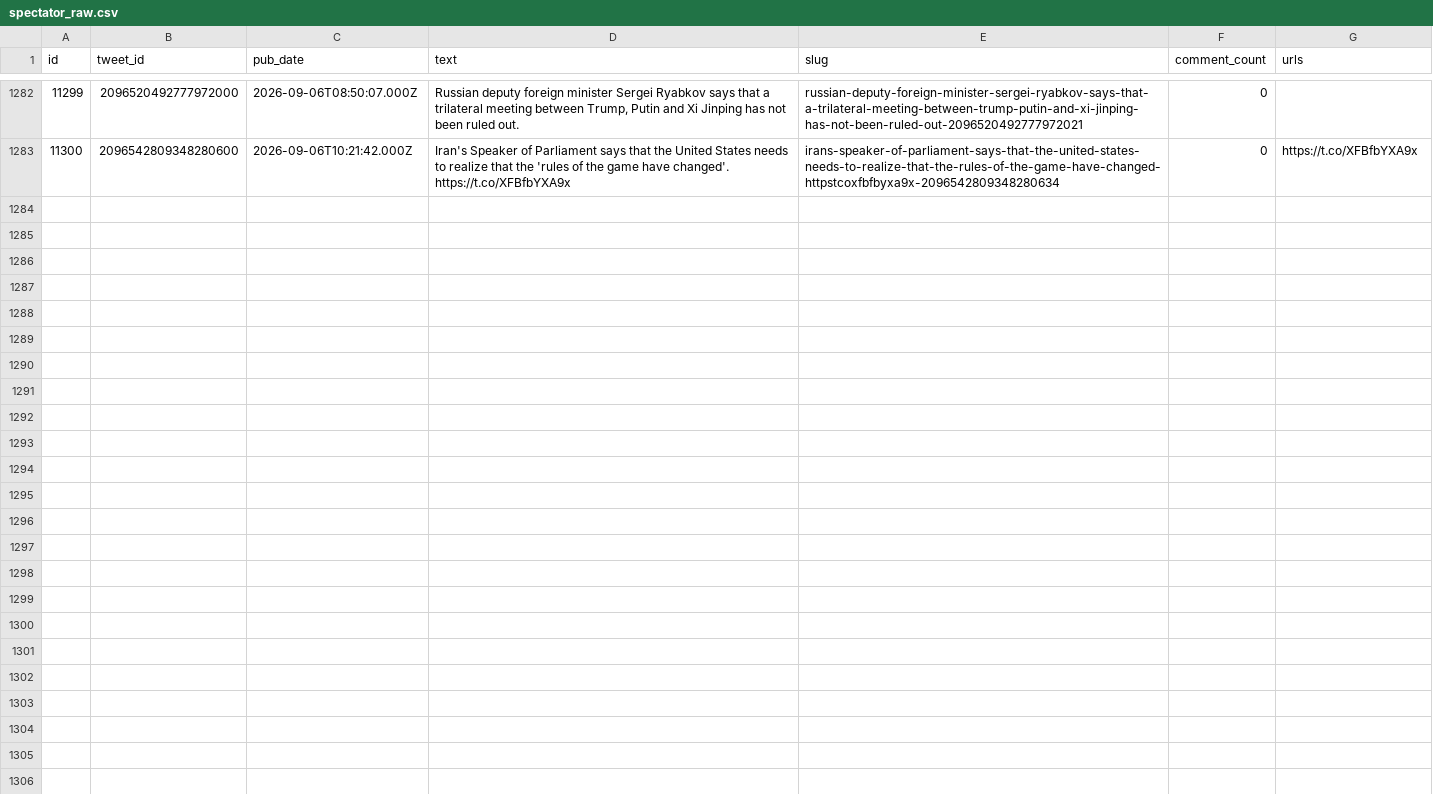
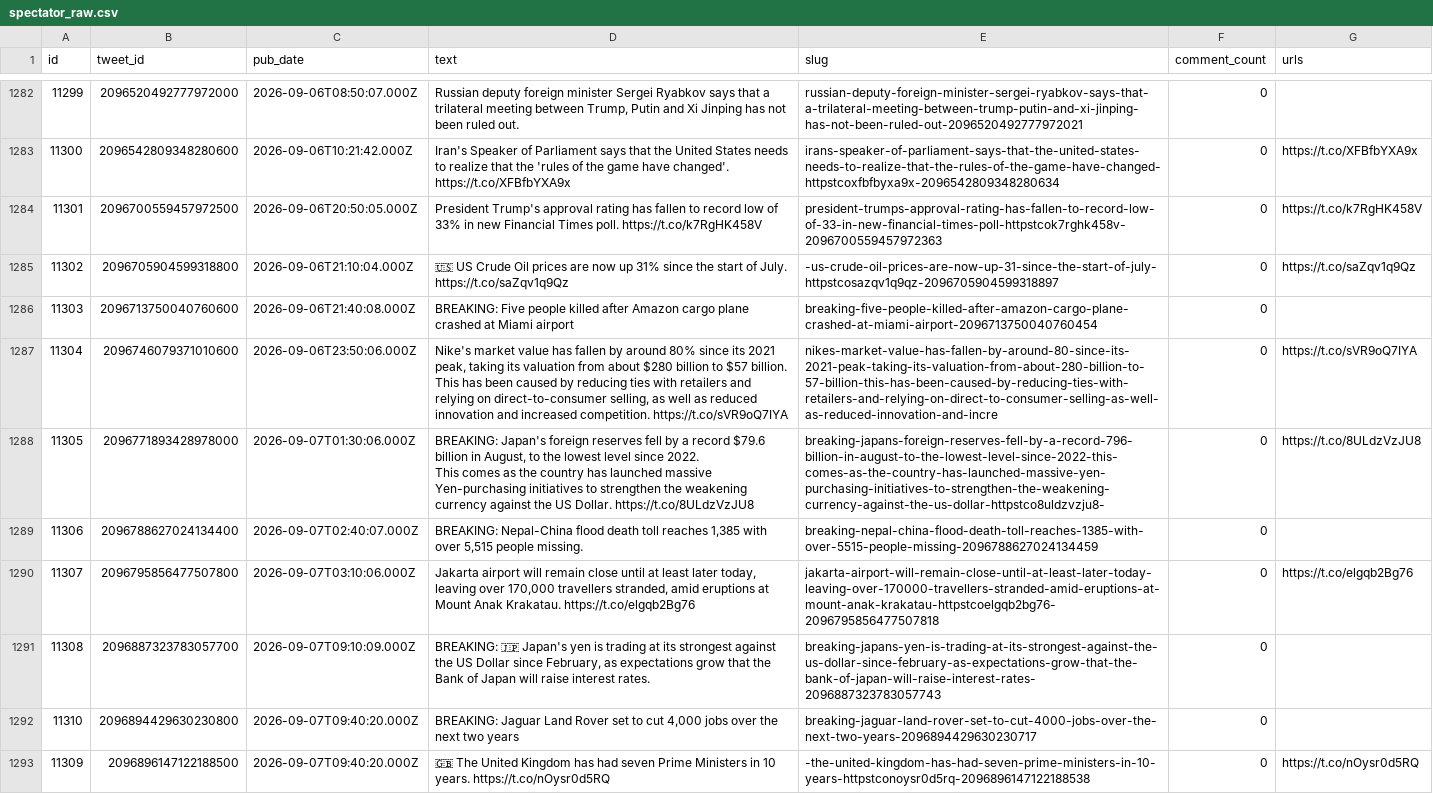
Before and after one commit to chiragr5241/Geopolitics, a CSV file: data/raw_data/spectator_raw.csv, drawn as a sheet; only a part is shown, gaps mark what is left out; ↵ is a line break in a cell; the diff names each change by its address in the sheet, - before the commit and + after, or states it on an @@ line.

Commit message:
data: youtube video tracker 2026-09-07

```diff
--- a/data/raw_data/spectator_raw.csv
+++ b/data/raw_data/spectator_raw.csv
+row 1284: 11301 | 2096700559457972500 | 2026-09-06T20:50:05.000Z | President Trump's approval rating has fallen to record low of 33% in new Financial Times poll. https://t.co/k7RgHK458V | president-trumps-approval-rating-has-fallen-to-record-low-of-33-in-new-financial-times-poll-httpstcok7rghk458v-2096700559457972363 | 0 | https://t.co/k7RgHK458V
+row 1285: 11302 | 2096705904599318800 | 2026-09-06T21:10:04.000Z | 🇺🇸 US Crude Oil prices are now up 31% since the start of July. https://t.co/saZqv1q9Qz | -us-crude-oil-prices-are-now-up-31-since-the-start-of-july-httpstcosazqv1q9qz-2096705904599318897 | 0 | https://t.co/saZqv1q9Qz
+row 1286: 11303 | 2096713750040760600 | 2026-09-06T21:40:08.000Z | BREAKING: Five people killed after Amazon cargo plane crashed at Miami airport | breaking-five-people-killed-after-amazon-cargo-plane-crashed-at-miami-airport-2096713750040760454 | 0
+row 1287: 11304 | 2096746079371010600 | 2026-09-06T23:50:06.000Z | Nike's market value has fallen by around 80% since its 2021 peak, taking its valuation from about $280 billion to $57 billion. ↵ This has been caused by reducing ties with retailers and relying on direct-to-consumer selling, as well as reduced innovation and increased competition. https://t.co/sVR9oQ7IYA | nikes-market-value-has-fallen-by-around-80-since-its-2021-peak-taking-its-valuation-from-about-280-billion-to-57-billion-this-has-been-caused-by-reducing-ties-with-retailers-and-relying-on-direct-to-consumer-selling-as-well-as-reduced-innovation-and-incre | 0 | https://t.co/sVR9oQ7IYA
+row 1288: 11305 | 2096771893428978000 | 2026-09-07T01:30:06.000Z | BREAKING: Japan's foreign reserves fell by a record $79.6 billion in August, to the lowest level since 2022. ↵ This comes as the country has launched massive Yen-purchasing initiatives to strengthen the weakening currency against the US Dollar. https://t.co/8ULdzVzJU8 | breaking-japans-foreign-reserves-fell-by-a-record-796-billion-in-august-to-the-lowest-level-since-2022-this-comes-as-the-country-has-launched-massive-yen-purchasing-initiatives-to-strengthen-the-weakening-currency-against-the-us-dollar-httpstco8uldzvzju8- | 0 | https://t.co/8ULdzVzJU8
+row 1289: 11306 | 2096788627024134400 | 2026-09-07T02:40:07.000Z | BREAKING: Nepal-China flood death toll reaches 1,385 with over 5,515 people missing. | breaking-nepal-china-flood-death-toll-reaches-1385-with-over-5515-people-missing-2096788627024134459 | 0
+row 1290: 11307 | 2096795856477507800 | 2026-09-07T03:10:06.000Z | Jakarta airport will remain close until at least later today, leaving over 170,000 travellers stranded, amid eruptions at Mount Anak Krakatau. https://t.co/elgqb2Bg76 | jakarta-airport-will-remain-close-until-at-least-later-today-leaving-over-170000-travellers-stranded-amid-eruptions-at-mount-anak-krakatau-httpstcoelgqb2bg76-2096795856477507818 | 0 | https://t.co/elgqb2Bg76
+row 1291: 11308 | 2096887323783057700 | 2026-09-07T09:10:09.000Z | BREAKING: 🇯🇵 Japan's yen is trading at its strongest against the US Dollar since February, as expectations grow that the Bank of Japan will raise interest rates. | breaking-japans-yen-is-trading-at-its-strongest-against-the-us-dollar-since-february-as-expectations-grow-that-the-bank-of-japan-will-raise-interest-rates-2096887323783057743 | 0
+row 1292: 11310 | 2096894429630230800 | 2026-09-07T09:40:20.000Z | BREAKING: Jaguar Land Rover set to cut 4,000 jobs over the next two years | breaking-jaguar-land-rover-set-to-cut-4000-jobs-over-the-next-two-years-2096894429630230717 | 0
+row 1293: 11309 | 2096896147122188500 | 2026-09-07T09:40:20.000Z | 🇬🇧 The United Kingdom has had seven Prime Ministers in 10 years. https://t.co/nOysr0d5RQ | -the-united-kingdom-has-had-seven-prime-ministers-in-10-years-httpstconoysr0d5rq-2096896147122188538 | 0 | https://t.co/nOysr0d5RQ
```
Also changed, not shown: data/raw_data/spectator_media.csv, data/sources.csv, 7 other files.
